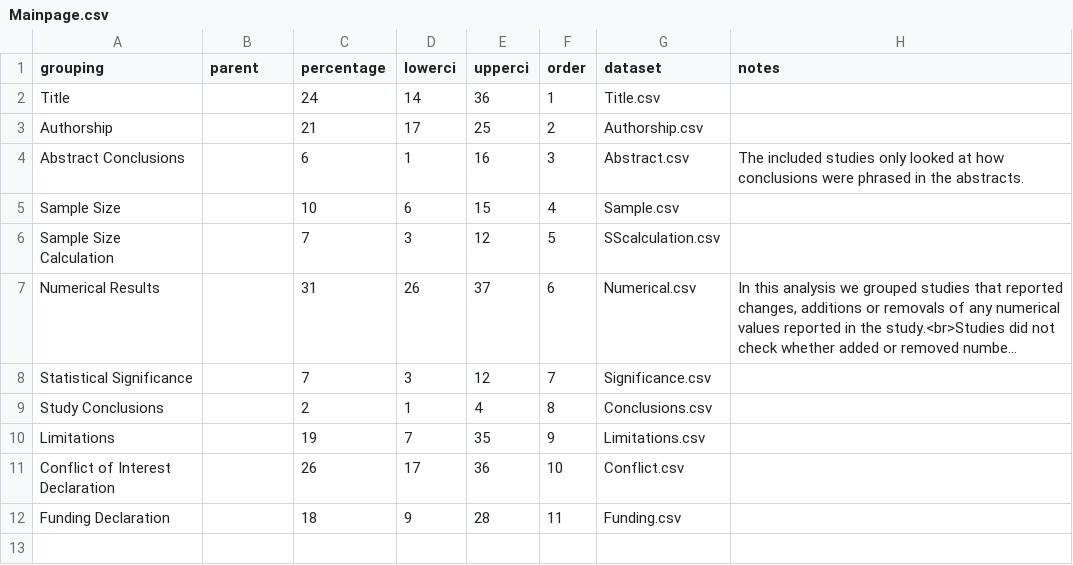
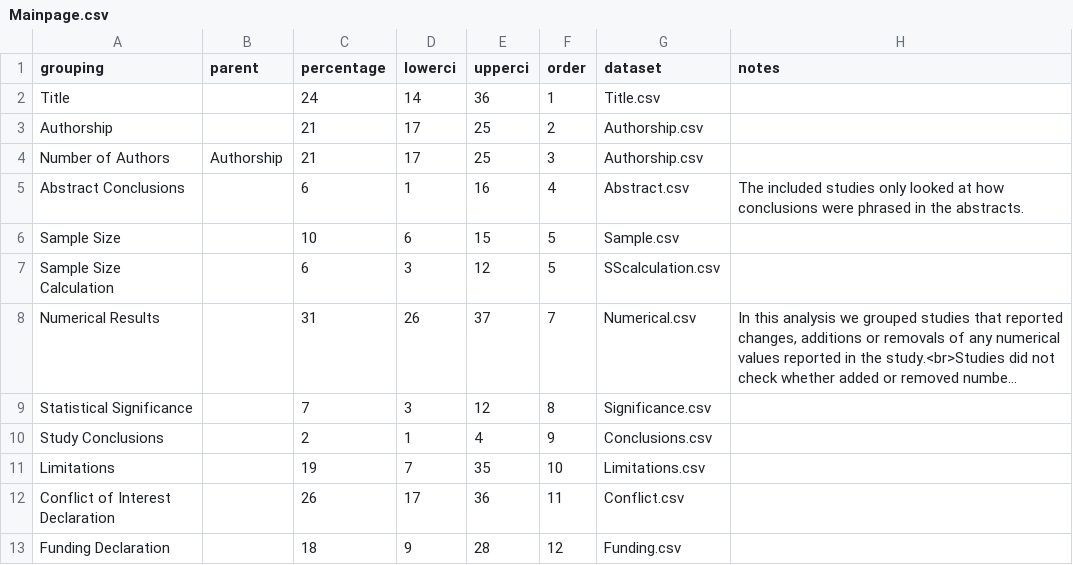
Before and after one commit to MarioMalicki/Manuscript-Changes-Tracker, a CSV file: Mainpage.csv, drawn as a sheet; long unchanged cells end in …; addresses are those after the commit; the diff names each change by its address in the sheet, - before the commit and + after, or states it on an @@ line.

Commit message:
Update Mainpage.csv
Testing subgroups

```diff
--- a/Mainpage.csv
+++ b/Mainpage.csv
+row 4: Number of Authors | Authorship | 21 | 17 | 25 | 3 | Authorship.csv
-F5 (order): 3
+F5 (order): 4
-F6 (order): 4
+F6 (order): 5
-C7 (percentage): 7
+C7 (percentage): 6
-F8 (order): 6
+F8 (order): 7
-F9 (order): 7
+F9 (order): 8
-F10 (order): 8
+F10 (order): 9
-F11 (order): 9
+F11 (order): 10
-F12 (order): 10
+F12 (order): 11
-F13 (order): 11
+F13 (order): 12
```
